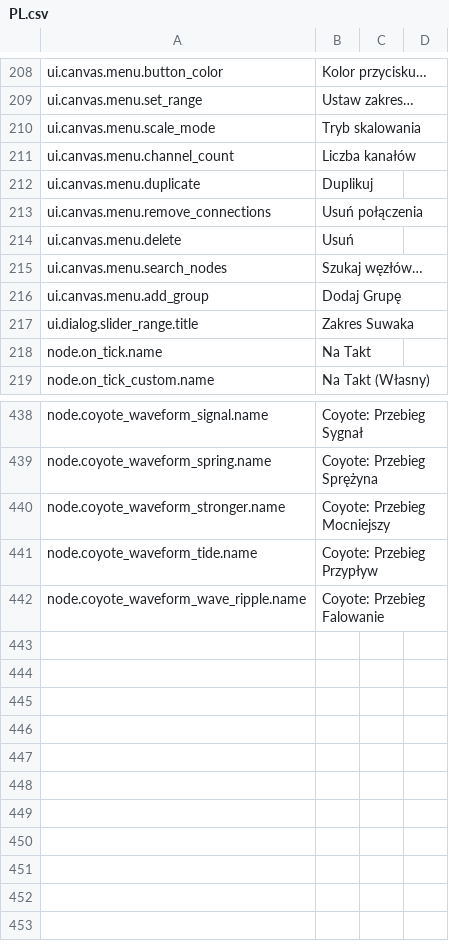
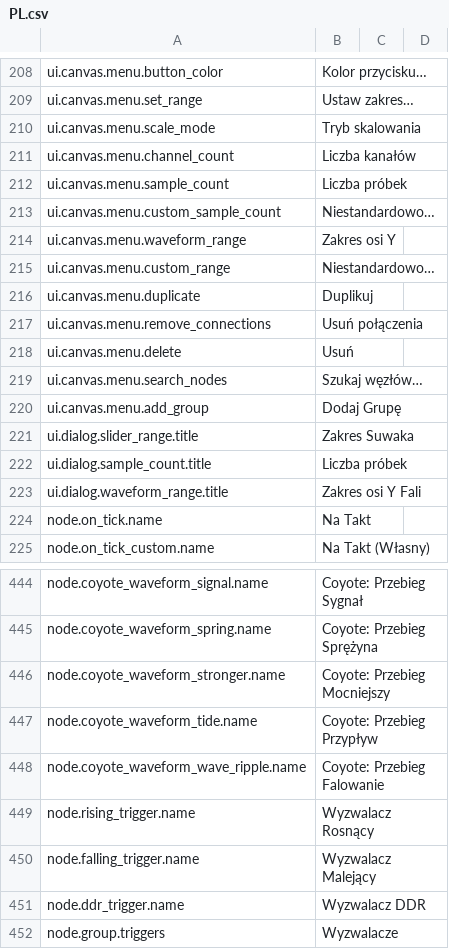
Before and after one commit to H1M4W4R1/GameFlow, a CSV file: locales/PL.csv, drawn as a sheet; only a part is shown, gaps mark what is left out; the diff names each change by its address in the sheet, - before the commit and + after, or states it on an @@ line.

Commit message:
A few more useful nodes (triggers) and some configuration addons.

```diff
--- a/locales/PL.csv
+++ b/locales/PL.csv
+row 212: ui.canvas.menu.sample_count | Liczba próbek
+row 213: ui.canvas.menu.custom_sample_count | Niestandardowo…
+row 214: ui.canvas.menu.waveform_range | Zakres osi Y
+row 215: ui.canvas.menu.custom_range | Niestandardowo…
+row 222: ui.dialog.sample_count.title | Liczba próbek
+row 223: ui.dialog.waveform_range.title | Zakres osi Y Fali
+row 449: node.rising_trigger.name | Wyzwalacz Rosnący
+row 450: node.falling_trigger.name | Wyzwalacz Malejący
+row 451: node.ddr_trigger.name | Wyzwalacz DDR
+row 452: node.group.triggers | Wyzwalacze
```
Also changed, not shown: locales/EN.csv, 5 other files.
